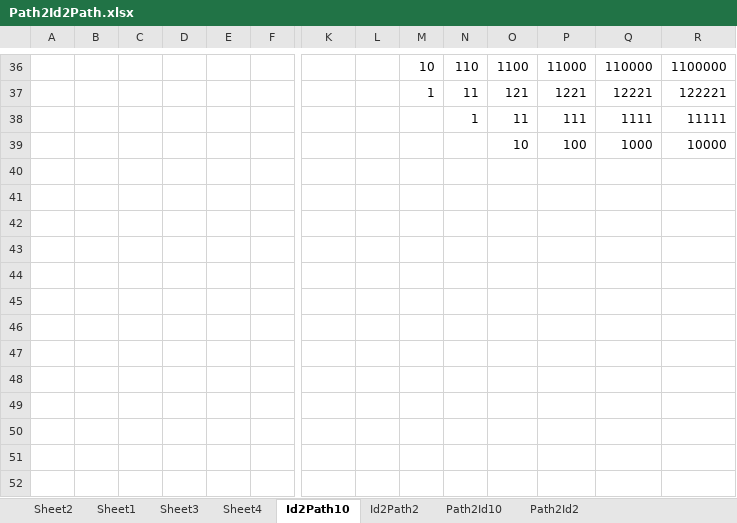
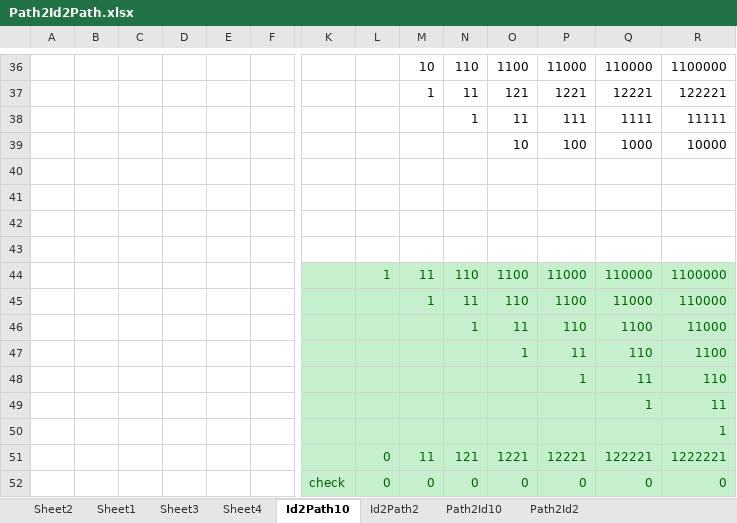
Before and after one commit to kavics/TreeGen, an Excel workbook: src/TreeGen/Path2Id2Path.xlsx, sheet Id2Path10, drawn as a sheet; only a part is shown, gaps mark what is left out; values as stored, in another font and other column widths than the file's, no borders; rows hold the shown columns only; the diff names each change by its address in the sheet, - before the commit and + after, or states it on an @@ line.

Commit message:
Algorithms are very finished in the worksheet.

```diff
--- a/src/TreeGen/Path2Id2Path.xlsx (sheet Id2Path10)
+++ b/src/TreeGen/Path2Id2Path.xlsx (sheet Id2Path10)
+row 40: (empty)
+row 41: (empty)
+row 42: (empty)
+row 43: (empty)
+row 44:  |  |  |  |  |  |  | 1 | 11 | 110 | 1100 | 11000 | 110000 | 1100000
+row 45:  |  |  |  |  |  |  |  | 1 | 11 | 110 | 1100 | 11000 | 110000
+row 46:  |  |  |  |  |  |  |  |  | 1 | 11 | 110 | 1100 | 11000
+row 47:  |  |  |  |  |  |  |  |  |  | 1 | 11 | 110 | 1100
+row 48:  |  |  |  |  |  |  |  |  |  |  | 1 | 11 | 110
+row 49:  |  |  |  |  |  |  |  |  |  |  |  | 1 | 11
+row 50:  |  |  |  |  |  |  |  |  |  |  |  |  | 1
+row 51:  |  |  |  |  |  |  | 0 | 11 | 121 | 1221 | 12221 | 122221 | 1222221
+row 52:  |  |  |  |  |  | check | 0 | 0 | 0 | 0 | 0 | 0 | 0
```
Also changed, not shown: sheet Id2Path2.
